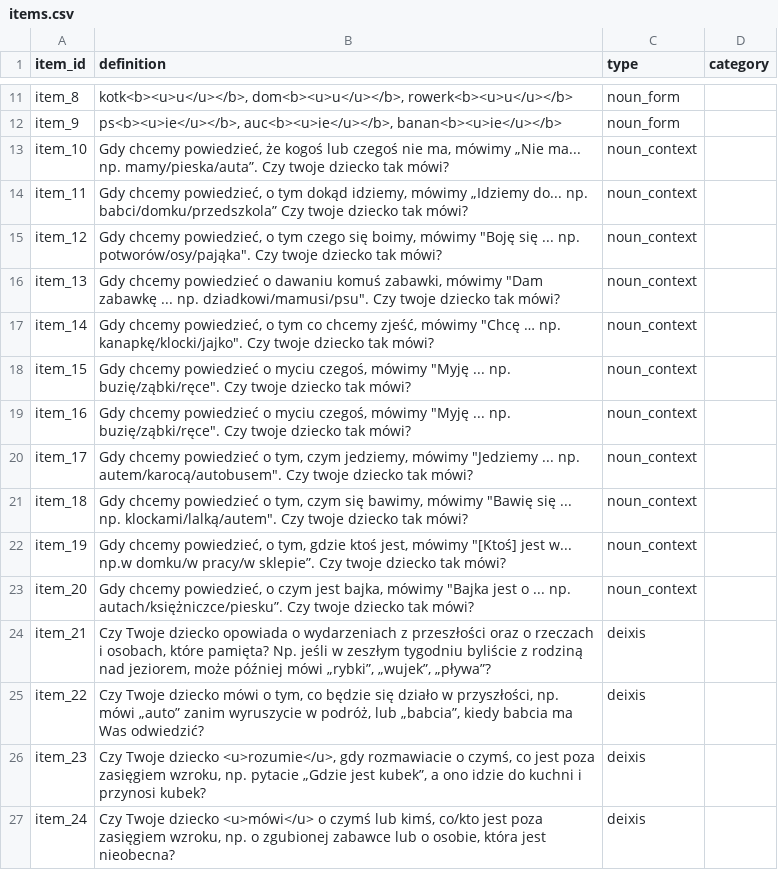
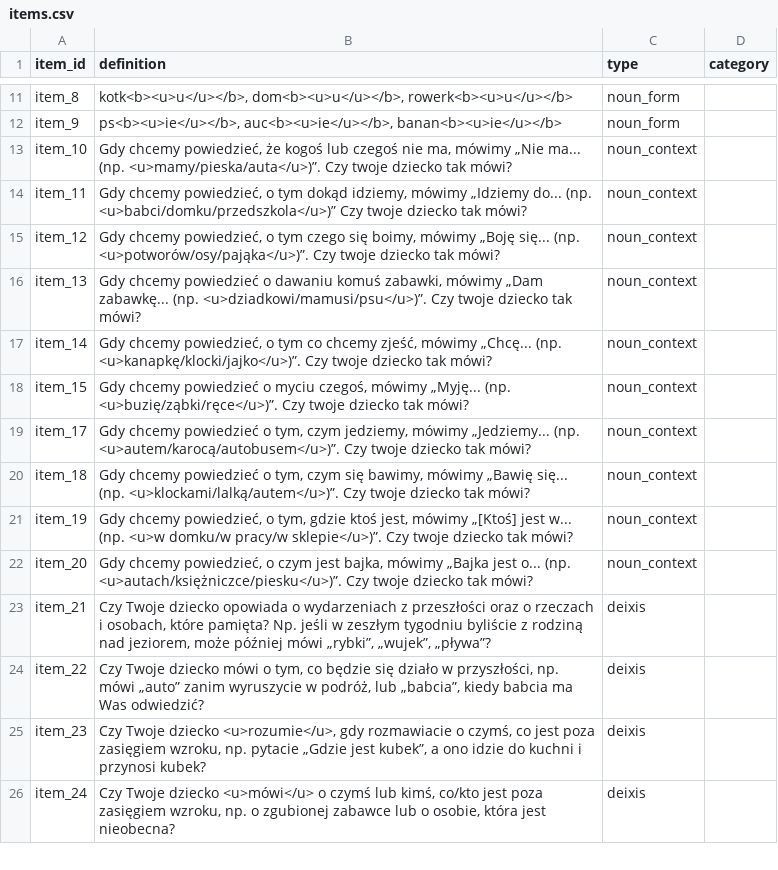
Before and after one commit to pikrol/CDI-online, a CSV file: www/languages/pl/forms/static/ws-gram-p1/items.csv, drawn as a sheet; only a part is shown, gaps mark what is left out.

```diff
--- a/www/languages/pl/forms/static/ws-gram-p1/items.csv
+++ b/www/languages/pl/forms/static/ws-gram-p1/items.csv
@@ -12,13 +12,12 @@ item_8;kotk<b><u>u</u></b>, dom<b><u>u</u></b>, rowerk<b><u>u</u></b>;noun_form;
 item_9;ps<b><u>ie</u></b>, auc<b><u>ie</u></b>, banan<b><u>ie</u></b>;noun_form;
-item_10;Gdy chcemy powiedzieć, że kogoś lub czegoś nie ma, mówimy „Nie ma... np. mamy/pieska/auta”. Czy twoje dziecko tak mówi?;noun_context;
-item_11;Gdy chcemy powiedzieć, o tym dokąd idziemy, mówimy „Idziemy do... np. babci/domku/przedszkola” Czy twoje dziecko tak mówi?;noun_context;
-item_12;Gdy chcemy powiedzieć, o tym czego się boimy, mówimy "Boję się ... np. potworów/osy/pająka". Czy twoje dziecko tak mówi?;noun_context;
-item_13;Gdy chcemy powiedzieć o dawaniu komuś zabawki, mówimy "Dam zabawkę ... np. dziadkowi/mamusi/psu". Czy twoje dziecko tak mówi?;noun_context;
-item_14;Gdy chcemy powiedzieć, o tym co chcemy zjeść, mówimy "Chcę … np. kanapkę/klocki/jajko". Czy twoje dziecko tak mówi?;noun_context;
-item_15;Gdy chcemy powiedzieć o myciu czegoś, mówimy "Myję ... np. buzię/ząbki/ręce". Czy twoje dziecko tak mówi?;noun_context;
-item_16;Gdy chcemy powiedzieć o myciu czegoś, mówimy "Myję ... np. buzię/ząbki/ręce". Czy twoje dziecko tak mówi?;noun_context;
-item_17;Gdy chcemy powiedzieć o tym, czym jedziemy, mówimy "Jedziemy ... np. autem/karocą/autobusem". Czy twoje dziecko tak mówi?;noun_context;
-item_18;Gdy chcemy powiedzieć o tym, czym się bawimy, mówimy "Bawię się ... np. klockami/lalką/autem". Czy twoje dziecko tak mówi?;noun_context;
-item_19;Gdy chcemy powiedzieć, o tym, gdzie ktoś jest, mówimy "[Ktoś] jest w... np.w domku/w pracy/w sklepie”. Czy twoje dziecko tak mówi?;noun_context;
-item_20;Gdy chcemy powiedzieć, o czym jest bajka, mówimy "Bajka jest o ... np.  autach/księżniczce/piesku”. Czy twoje dziecko tak mówi?;noun_context;
+item_10;Gdy chcemy powiedzieć, że kogoś lub czegoś nie ma, mówimy „Nie ma... (np. <u>mamy/pieska/auta</u>)”. Czy twoje dziecko tak mówi?;noun_context;
+item_11;Gdy chcemy powiedzieć, o tym dokąd idziemy, mówimy „Idziemy do... (np. <u>babci/domku/przedszkola</u>)” Czy twoje dziecko tak mówi?;noun_context;
+item_12;Gdy chcemy powiedzieć, o tym czego się boimy, mówimy „Boję się... (np. <u>potworów/osy/pająka</u>)”. Czy twoje dziecko tak mówi?;noun_context;
+item_13;Gdy chcemy powiedzieć o dawaniu komuś zabawki, mówimy „Dam zabawkę... (np. <u>dziadkowi/mamusi/psu</u>)”. Czy twoje dziecko tak mówi?;noun_context;
+item_14;Gdy chcemy powiedzieć, o tym co chcemy zjeść, mówimy „Chcę... (np. <u>kanapkę/klocki/jajko</u>)”. Czy twoje dziecko tak mówi?;noun_context;
+item_15;Gdy chcemy powiedzieć o myciu czegoś, mówimy „Myję... (np. <u>buzię/ząbki/ręce</u>)”. Czy twoje dziecko tak mówi?;noun_context;
+item_17;Gdy chcemy powiedzieć o tym, czym jedziemy, mówimy „Jedziemy... (np. <u>autem/karocą/autobusem</u>)”. Czy twoje dziecko tak mówi?;noun_context;
+item_18;Gdy chcemy powiedzieć o tym, czym się bawimy, mówimy „Bawię się... (np. <u>klockami/lalką/autem</u>)”. Czy twoje dziecko tak mówi?;noun_context;
+item_19;Gdy chcemy powiedzieć, o tym, gdzie ktoś jest, mówimy „[Ktoś] jest w... (np. <u>w domku/w pracy/w sklepie</u>)”. Czy twoje dziecko tak mówi?;noun_context;
+item_20;Gdy chcemy powiedzieć, o czym jest bajka, mówimy „Bajka jest o... (np.  <u>autach/księżniczce/piesku</u>)”. Czy twoje dziecko tak mówi?;noun_context;
 item_21;Czy Twoje dziecko opowiada o wydarzeniach z przeszłości oraz o rzeczach i osobach, które pamięta? Np. jeśli w zeszłym tygodniu byliście z rodziną nad jeziorem, może później mówi „rybki”, „wujek”, „pływa”?;deixis;
```
Also changed, not shown: www/languages/pl/forms/static/ws-gram-p1/translations.csv.
